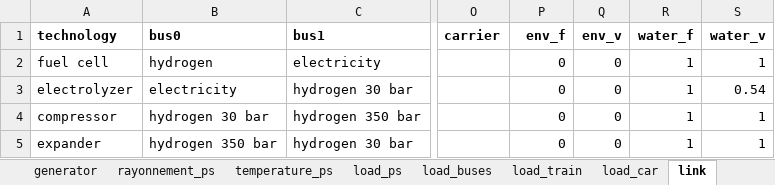
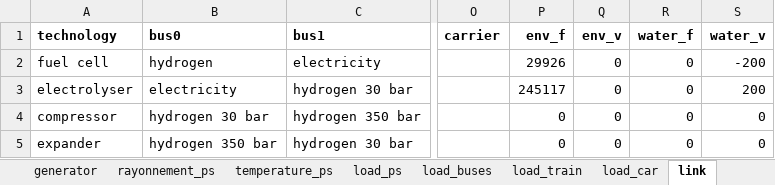
Before and after one commit to Projet-HyLES/PyPSA_Reunion, an Excel workbook: Data/data2050.xlsx, sheet link, drawn as a sheet; only a part is shown, gaps mark what is left out; values as stored, in another font and other column widths than the file's, no borders; the diff names each change by its address in the sheet, - before the commit and + after, or states it on an @@ line.

```diff
--- a/Data/data2050.xlsx (sheet link)
+++ b/Data/data2050.xlsx (sheet link)
-P2 (env_f): 0
+P2 (env_f): 29926
-R2:R5 (water_f): 1
+R2:R5 (water_f): 0
-S2 (water_v): 1
+S2 (water_v): -200
-A3 (technology): electrolyzer
+A3 (technology): electrolyser
-P3 (env_f): 0
+P3 (env_f): 245117
-S3 (water_v): 0.54
+S3 (water_v): 200
-S4:S5 (water_v): 1
+S4:S5 (water_v): 0
```
Also changed, not shown: sheet generator, sheet storage, sheet batteries, Data/data2030.xlsx.
